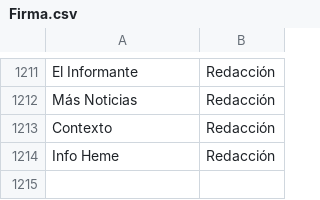
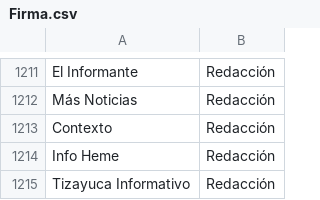
Before and after one commit to thelonious9/Enlaces, a CSV file: Firma.csv, drawn as a sheet; only a part is shown, gaps mark what is left out; the diff names each change by its address in the sheet, - before the commit and + after, or states it on an @@ line.

Commit message:
Tizayuca Informativo

```diff
--- a/Firma.csv
+++ b/Firma.csv
+row 1215: Tizayuca Informativo | Redacción
```
Also changed, not shown: Medio.csv.
